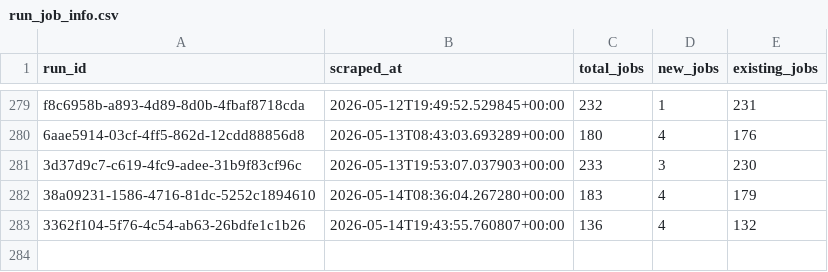
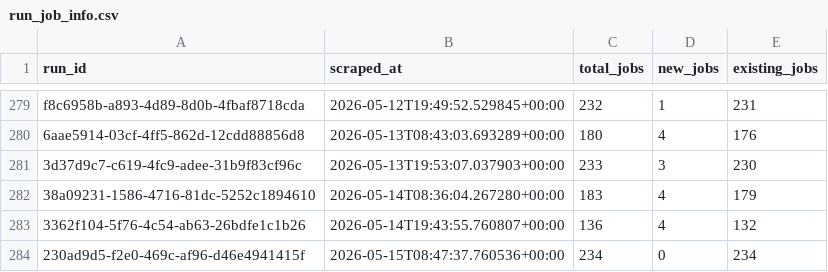
Before and after one commit to tanprabhu/job-market-pulse, a CSV file: data/processed/run_job_info.csv, drawn as a sheet; only a part is shown, gaps mark what is left out.

```diff
--- a/data/processed/run_job_info.csv
+++ b/data/processed/run_job_info.csv
@@ -283 +283,2 @@ f8c6958b-a893-4d89-8d0b-4fbaf8718cda,2026-05-12T19:49:52.529845+00:00,232,1,231
 3362f104-5f76-4c54-ab63-26bdfe1c1b26,2026-05-14T19:43:55.760807+00:00,136,4,132
+230ad9d5-f2e0-469c-af96-d46e4941415f,2026-05-15T08:47:37.760536+00:00,234,0,234
```
Also changed, not shown: data/meta/scrape_runs.csv, data/processed/data_clean.csv, 1 other file.
